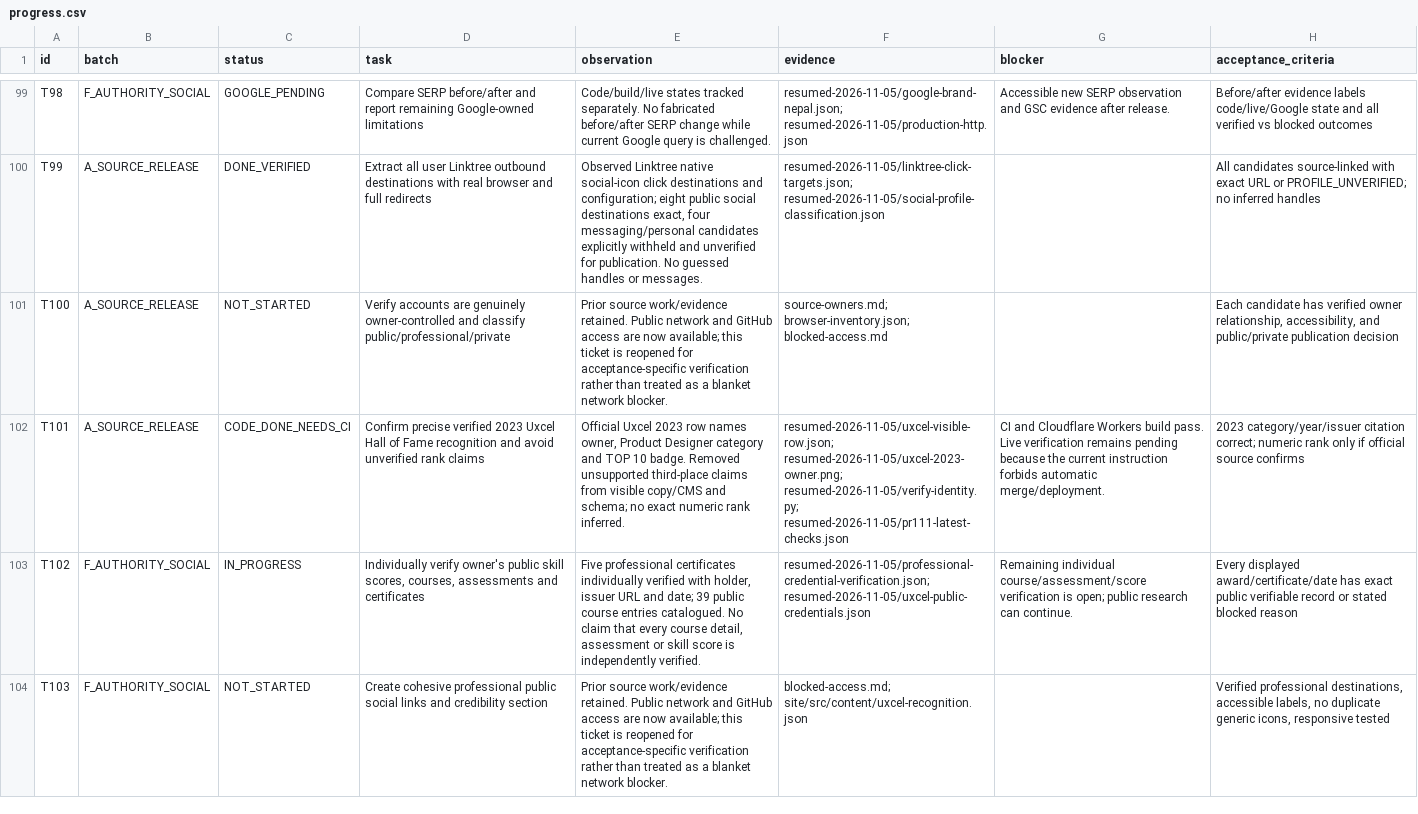
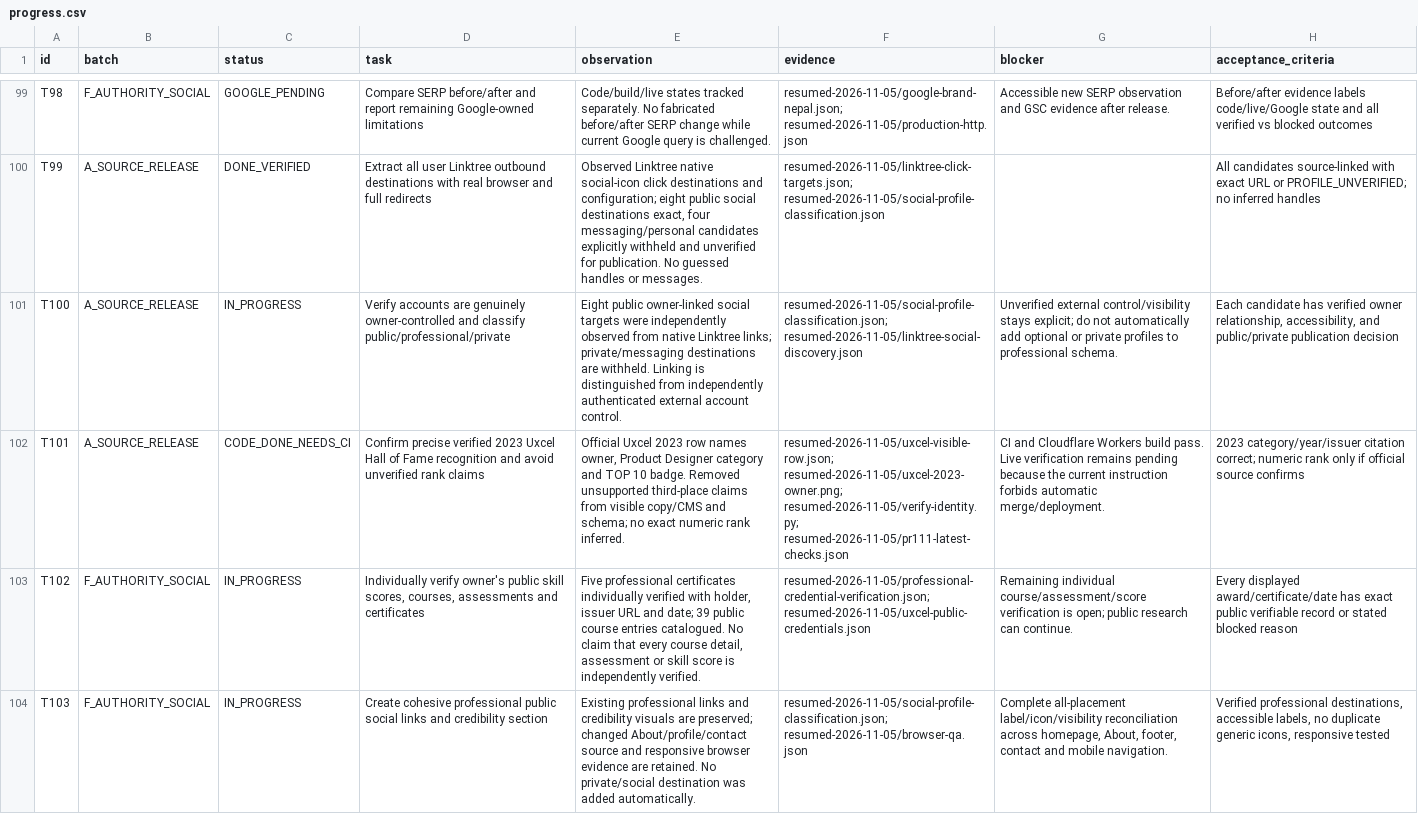
Before and after one commit to Nischhalsubba/nischhalsubba.com.np, a CSV file: reports/portfolio-v6/progress.csv, drawn as a sheet; only a part is shown, gaps mark what is left out; the diff covers the shown part only; the diff names each change by its address in the sheet, - before the commit and + after, or states it on an @@ line.

Commit message:
Verify native browser zoom and reconcile remaining program evidence

```diff
--- a/reports/portfolio-v6/progress.csv
+++ b/reports/portfolio-v6/progress.csv
-C101 (status): NOT_STARTED
+C101 (status): IN_PROGRESS
-E101 (observation): Prior source work/evidence retained. Public network and GitHub access are now available; this ticket is reopened for acceptance-specific verification rather than treated as a blanket network blocker.
+E101 (observation): Eight public owner-linked social targets were independently observed from native Linktree links; private/messaging destinations are withheld. Linking is distinguished from independently authenticated external account control.
-F101 (evidence): source-owners.md; browser-inventory.json; blocked-access.md
+F101 (evidence): resumed-2026-11-05/social-profile-classification.json; resumed-2026-11-05/linktree-social-discovery.json
-G101 (blocker): (empty)
+G101 (blocker): Unverified external control/visibility stays explicit; do not automatically add optional or private profiles to professional schema.
-C104 (status): NOT_STARTED
+C104 (status): IN_PROGRESS
-E104 (observation): Prior source work/evidence retained. Public network and GitHub access are now available; this ticket is reopened for acceptance-specific verification rather than treated as a blanket network blocker.
+E104 (observation): Existing professional links and credibility visuals are preserved; changed About/profile/contact source and responsive browser evidence are retained. No private/social destination was added automatically.
-F104 (evidence): blocked-access.md; site/src/content/uxcel-recognition.json
+F104 (evidence): resumed-2026-11-05/social-profile-classification.json; resumed-2026-11-05/browser-qa.json
-G104 (blocker): (empty)
+G104 (blocker): Complete all-placement label/icon/visibility reconciliation across homepage, About, footer, contact and mobile navigation.
```
Also changed, not shown: 75 edited cells elsewhere in this file, 20 other files.
